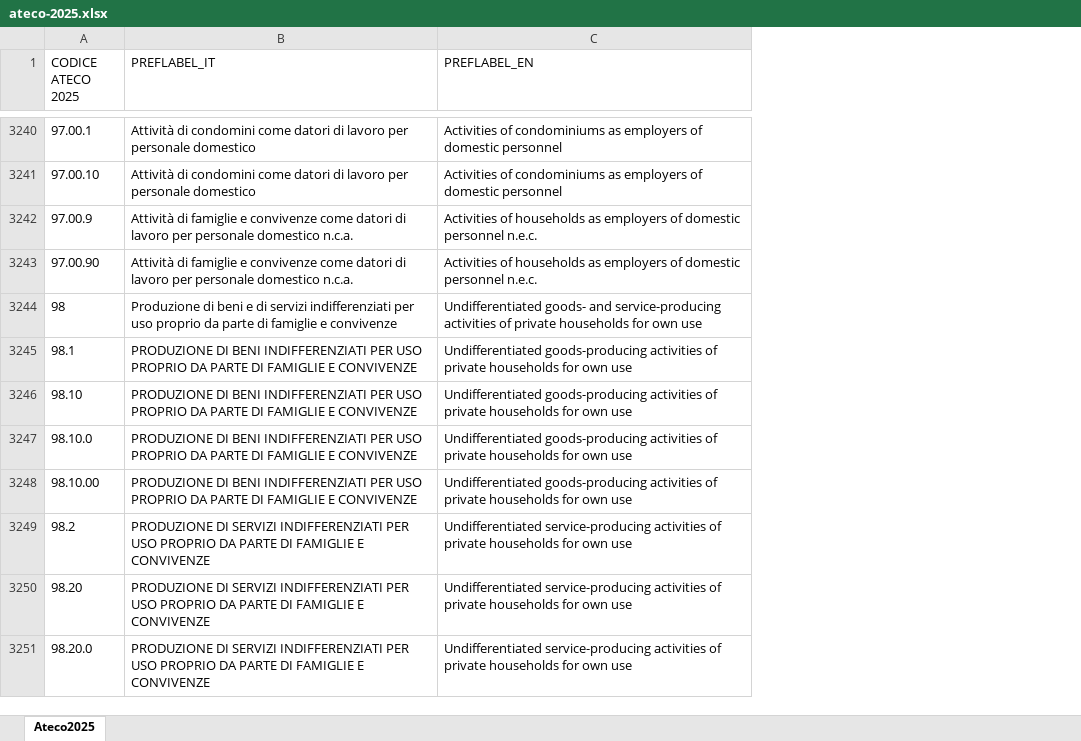
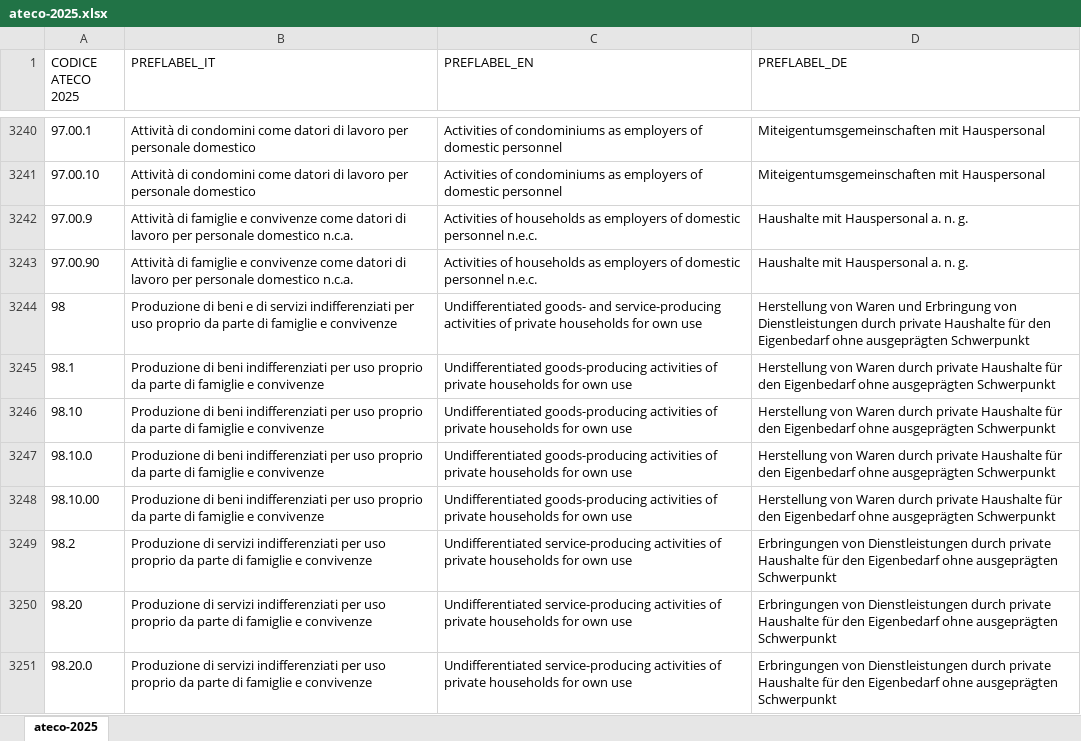
Before and after one commit to istat/ndc-ontologie-vocabolari-controllati, an Excel workbook: assets/controlled-vocabularies/classifications-for-organizations/ateco-2025/ateco-2025.xlsx, sheet ateco-2025, drawn as a sheet; only a part is shown, gaps mark what is left out; values as stored, in another font and other column widths than the file's, no borders; the diff covers the shown part only; the diff names each change by its address in the sheet, - before the commit and + after, or states it on an @@ line.

Commit message:
Aggiornamento ateco-2025 (#17)
* Ateco2007 agg 2022

Aggiornamento file .ttl per ateco2007 aggiornamento 2022

* ateco2025

Aggiornamento file .ttl per ateco 2025

* Correzione rdf:Property

Correzione rdf:Property nel file .ttl per ateco 2007-agg2022 e ateco 2025

* Aggiornamento ateco-2025

Aggiornamento file .ttl, .csv e .xsls per Ateco 2025

```diff
--- a/assets/controlled-vocabularies/classifications-for-organizations/ateco-2025/ateco-2025.xlsx (sheet ateco-2025)
+++ b/assets/controlled-vocabularies/classifications-for-organizations/ateco-2025/ateco-2025.xlsx (sheet ateco-2025)
-sheet tab: Ateco2025
+sheet tab: ateco-2025
+column D (PREFLABEL_DE), rows 3240-3251: Miteigentumsgemeinschaften mit Hauspersonal | Miteigentumsgemeinschaften mit Hauspersonal | Haushalte mit Hauspersonal a. n. g. | Haushalte mit Hauspersonal a. n. g. | Herstellung von Waren und Erbringung von Dienstleistungen durch private Haushalte für den Eigenbedarf ohne ausgeprägten Schwerpunkt | Herstellung von Waren durch private Haushalte für den Eigenbedarf ohne ausgeprägten Schwerpunkt | Herstellung von Waren durch private Haushalte für den Eigenbedarf ohne ausgeprägten Schwerpunkt | Herstellung von Waren durch private Haushalte für den Eigenbedarf ohne ausgeprägten Schwerpunkt | Herstellung von Waren durch private Haushalte für den Eigenbedarf ohne ausgeprägten Schwerpunkt | Erbringungen von Dienstleistungen durch private Haushalte für den Eigenbedarf ohne ausgeprägten Schwerpunkt | Erbringungen von Dienstleistungen durch private Haushalte für den Eigenbedarf ohne ausgeprägten Schwerpunkt | Erbringungen von Dienstleistungen durch private Haushalte für den Eigenbedarf ohne ausgeprägten Schwerpunkt
-B3245:B3248 (PREFLABEL_IT): PRODUZIONE DI BENI INDIFFERENZIATI PER USO PROPRIO DA PARTE DI FAMIGLIE E CONVIVENZE
+B3245:B3248 (PREFLABEL_IT): Produzione di beni indifferenziati per uso proprio da parte di famiglie e convivenze
-B3249:B3251 (PREFLABEL_IT): PRODUZIONE DI SERVIZI INDIFFERENZIATI PER USO PROPRIO DA PARTE DI FAMIGLIE E CONVIVENZE
+B3249:B3251 (PREFLABEL_IT): Produzione di servizi indifferenziati per uso proprio da parte di famiglie e convivenze
```
Also changed, not shown: 542 edited cells elsewhere in this sheet, 2 other files.
